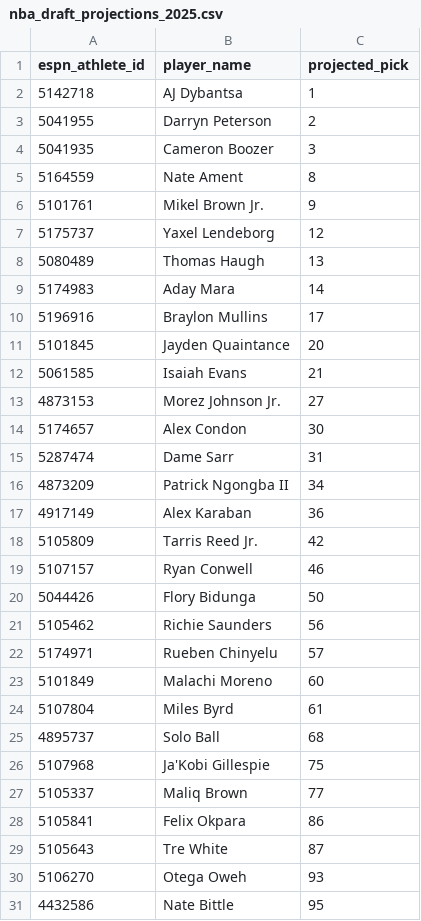
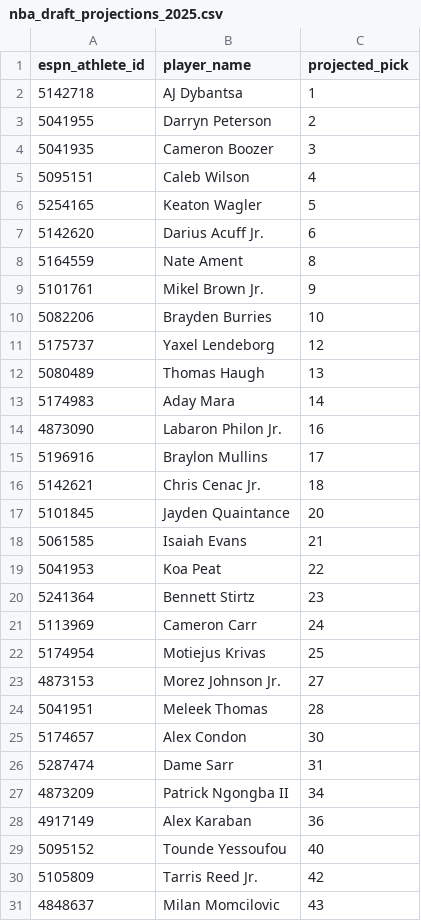
Before and after one commit to lowmanjr/collegefrontoffice, a CSV file: python_engine/data/nba_draft_projections_2025.csv, drawn as a sheet; only a part is shown; the shorter side is filled out with more unchanged rows; the diff covers the shown part only.

```diff
--- a/python_engine/data/nba_draft_projections_2025.csv
+++ b/python_engine/data/nba_draft_projections_2025.csv
@@ -4,4 +4,8 @@ espn_athlete_id,player_name,projected_pick
 5041935,Cameron Boozer,3
+5095151,Caleb Wilson,4
+5254165,Keaton Wagler,5
+5142620,Darius Acuff Jr.,6
 5164559,Nate Ament,8
 5101761,Mikel Brown Jr.,9
+5082206,Brayden Burries,10
 5175737,Yaxel Lendeborg,12
@@ -9,6 +13,13 @@ espn_athlete_id,player_name,projected_pick
 5174983,Aday Mara,14
+4873090,Labaron Philon Jr.,16
 5196916,Braylon Mullins,17
+5142621,Chris Cenac Jr.,18
 5101845,Jayden Quaintance,20
 5061585,Isaiah Evans,21
+5041953,Koa Peat,22
+5241364,Bennett Stirtz,23
+5113969,Cameron Carr,24
+5174954,Motiejus Krivas,25
 4873153,Morez Johnson Jr.,27
+5041951,Meleek Thomas,28
 5174657,Alex Condon,30
@@ -17,2 +28,4 @@ espn_athlete_id,player_name,projected_pick
 4917149,Alex Karaban,36
+5095152,Tounde Yessoufou,40
 5105809,Tarris Reed Jr.,42
+4848637,Milan Momcilovic,43
```
Also changed, not shown: 22 added rows elsewhere in this file, 2 other files.
